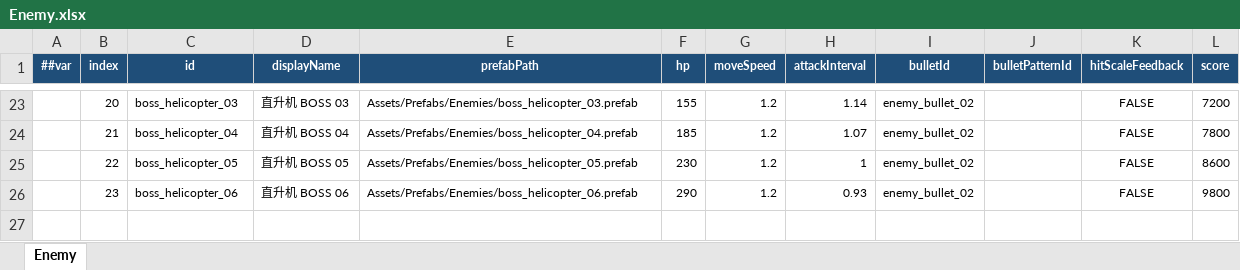
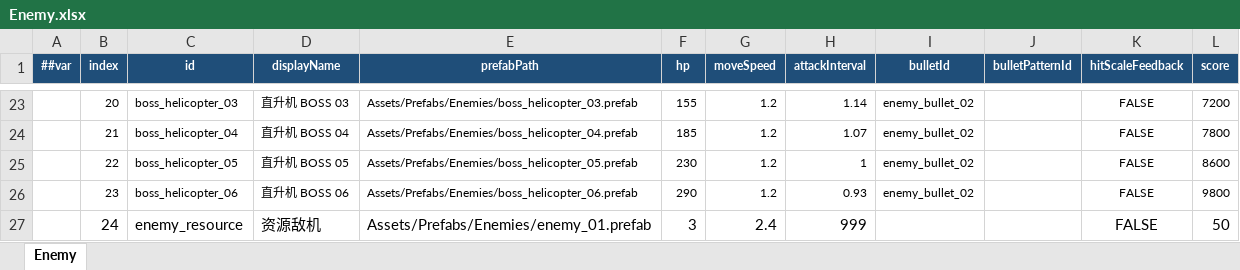
Before and after one commit to coder-lipenghui/LeiTing, an Excel workbook: Luban/Datas/Enemy.xlsx, sheet Enemy, drawn as a sheet; only a part is shown, gaps mark what is left out; values as stored, in another font and other column widths than the file's, no borders; the diff names each change by its address in the sheet, - before the commit and + after, or states it on an @@ line.

Commit message:
Add orbiting resource enemy wave

```diff
--- a/Luban/Datas/Enemy.xlsx (sheet Enemy)
+++ b/Luban/Datas/Enemy.xlsx (sheet Enemy)
+row 27:  | 24 | enemy_resource | 资源敌机 | Assets/Prefabs/Enemies/enemy_01.prefab | 3 | 2.4 | 999 |  |  | FALSE | 50
```
Also changed, not shown: Luban/Datas/EnemyDrop.xlsx, Luban/Datas/Wave.xlsx, 11 other files.
